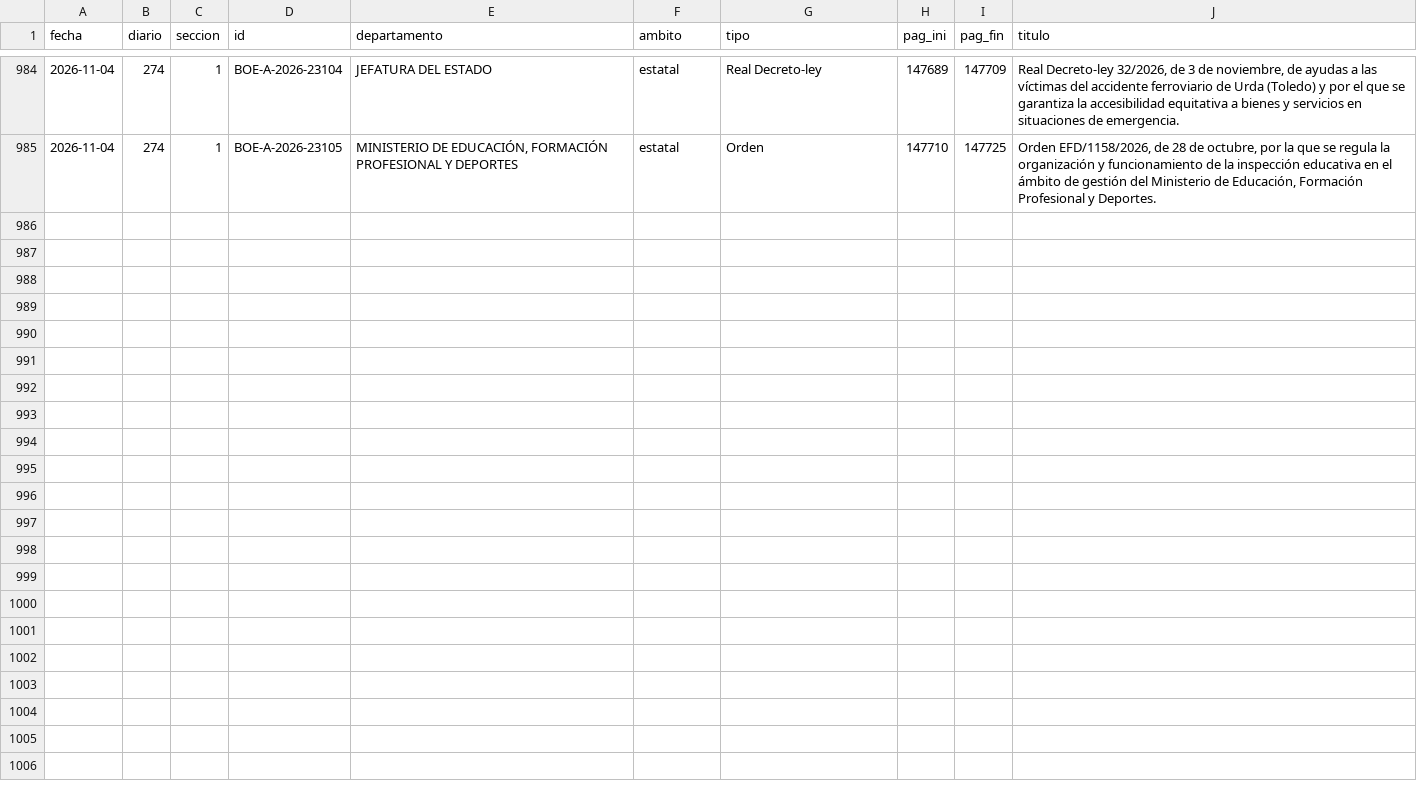
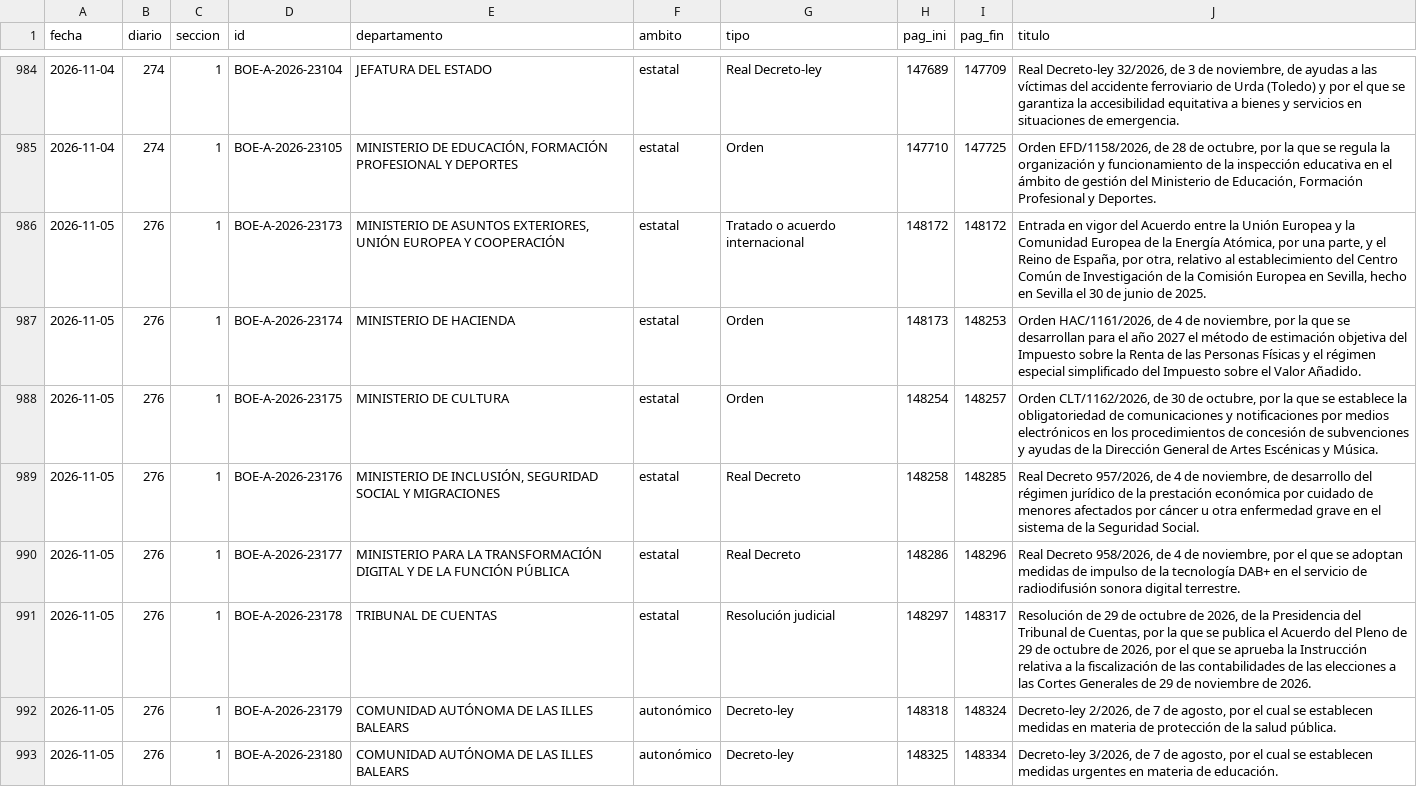
Before and after one commit to slopezrap/hiperlegislacion, a CSV file: data/s1/2026.csv, drawn as a sheet; only a part is shown, gaps mark what is left out.

```diff
--- a/data/s1/2026.csv
+++ b/data/s1/2026.csv
@@ -985 +985,9 @@ fecha,diario,seccion,id,departamento,ambito,tipo,pag_ini,pag_fin,titulo
 2026-11-04,274,1,BOE-A-2026-23105,"MINISTERIO DE EDUCACIÓN, FORMACIÓN PROFESIONAL Y DEPORTES",estatal,Orden,147710,147725,"Orden EFD/1158/2026, de 28 de octubre, por la que se regula la organización y funcionamiento de la inspección educativa en el ámbito de gestión del Ministerio de Educación, Formación Profesional y Deportes."
+2026-11-05,276,1,BOE-A-2026-23173,"MINISTERIO DE ASUNTOS EXTERIORES, UNIÓN EUROPEA Y COOPERACIÓN",estatal,Tratado o acuerdo internacional,148172,148172,"Entrada en vigor del Acuerdo entre la Unión Europea y la Comunidad Europea de la Energía Atómica, por una parte, y el Reino de España, por otra, relativo al establecimiento del Centro Común de Investigación de la Comisión Europea en Sevilla, hecho en Sevilla el 30 de junio de 2025."
+2026-11-05,276,1,BOE-A-2026-23174,MINISTERIO DE HACIENDA,estatal,Orden,148173,148253,"Orden HAC/1161/2026, de 4 de noviembre, por la que se desarrollan para el año 2027 el método de estimación objetiva del Impuesto sobre la Renta de las Personas Físicas y el régimen especial simplificado del Impuesto sobre el Valor Añadido."
+2026-11-05,276,1,BOE-A-2026-23175,MINISTERIO DE CULTURA,estatal,Orden,148254,148257,"Orden CLT/1162/2026, de 30 de octubre, por la que se establece la obligatoriedad de comunicaciones y notificaciones por medios electrónicos en los procedimientos de concesión de subvenciones y ayudas de la Dirección General de Artes Escénicas y Música."
+2026-11-05,276,1,BOE-A-2026-23176,"MINISTERIO DE INCLUSIÓN, SEGURIDAD SOCIAL Y MIGRACIONES",estatal,Real Decreto,148258,148285,"Real Decreto 957/2026, de 4 de noviembre, de desarrollo del régimen jurídico de la prestación económica por cuidado de menores afectados por cáncer u otra enfermedad grave en el sistema de la Seguridad Social."
+2026-11-05,276,1,BOE-A-2026-23177,MINISTERIO PARA LA TRANSFORMACIÓN DIGITAL Y DE LA FUNCIÓN PÚBLICA,estatal,Real Decreto,148286,148296,"Real Decreto 958/2026, de 4 de noviembre, por el que se adoptan medidas de impulso de la tecnología DAB+ en el servicio de radiodifusión sonora digital terrestre."
+2026-11-05,276,1,BOE-A-2026-23178,TRIBUNAL DE CUENTAS,estatal,Resolución judicial,148297,148317,"Resolución de 29 de octubre de 2026, de la Presidencia del Tribunal de Cuentas, por la que se publica el Acuerdo del Pleno de 29 de octubre de 2026, por el que se aprueba la Instrucción relativa a la fiscalización de las contabilidades de las elecciones a las Cortes Generales de 29 de noviembre de 2026."
+2026-11-05,276,1,BOE-A-2026-23179,COMUNIDAD AUTÓNOMA DE LAS ILLES BALEARS,autonómico,Decreto-ley,148318,148324,"Decreto-ley 2/2026, de 7 de agosto, por el cual se establecen medidas en materia de protección de la salud pública."
+2026-11-05,276,1,BOE-A-2026-23180,COMUNIDAD AUTÓNOMA DE LAS ILLES BALEARS,autonómico,Decreto-ley,148325,148334,"Decreto-ley 3/2026, de 7 de agosto, por el cual se establecen medidas urgentes en materia de educación."
```
Also changed, not shown: data/dias/2026.csv, docs/data/observatorio_anual.csv, 1 other file.
